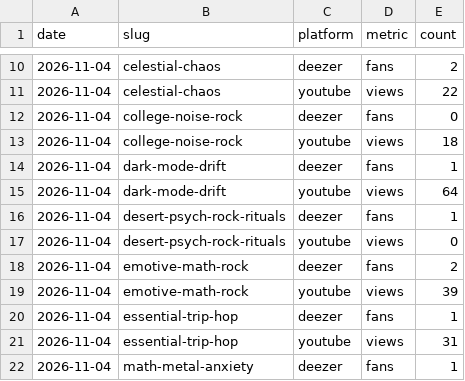
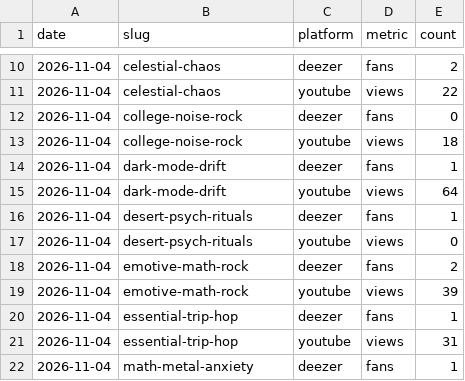
Before and after one commit to bukkai/MixtapeCollective, a CSV file: stats/followers.csv, drawn as a sheet; only a part is shown, gaps mark what is left out.

```diff
--- a/stats/followers.csv
+++ b/stats/followers.csv
@@ -15,4 +15,4 @@ date,slug,platform,metric,count
 2026-11-04,dark-mode-drift,youtube,views,64
-2026-11-04,desert-psych-rock-rituals,deezer,fans,1
-2026-11-04,desert-psych-rock-rituals,youtube,views,0
+2026-11-04,desert-psych-rituals,deezer,fans,1
+2026-11-04,desert-psych-rituals,youtube,views,0
 2026-11-04,emotive-math-rock,deezer,fans,2
```
Also changed, not shown: 3 other files.
